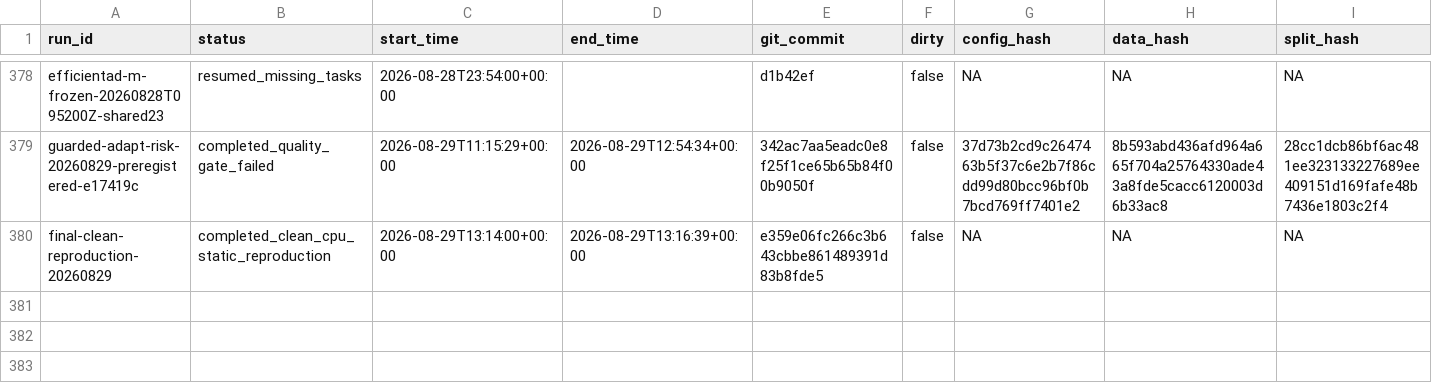
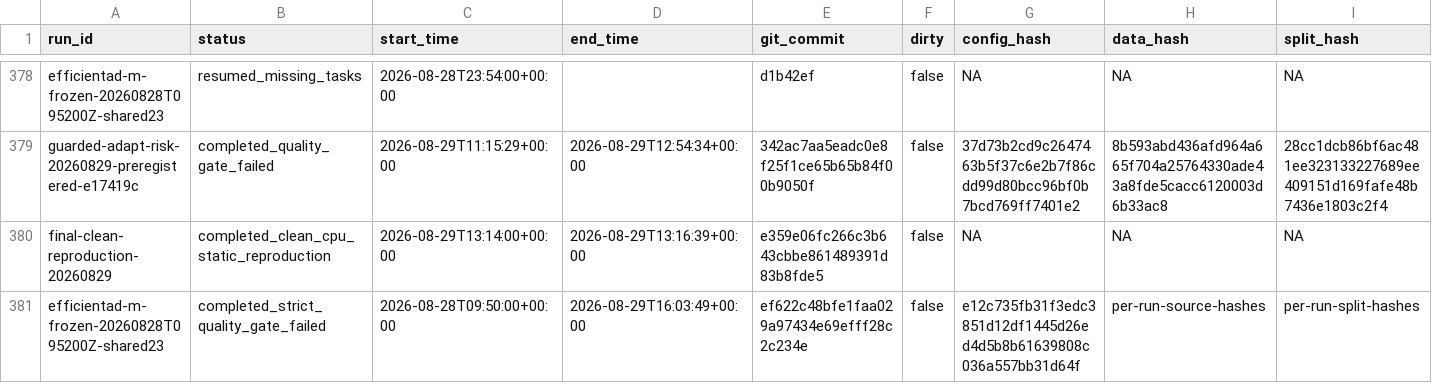
Before and after one commit to CuiMiles/EvoInspect-130, a CSV file: evidence/experiment_registry.csv, drawn as a sheet; only a part is shown, gaps mark what is left out; rows hold the shown columns only; the diff names each change by its address in the sheet, - before the commit and + after, or states it on an @@ line.

Commit message:
freeze failed M result and prepare S screen

```diff
--- a/evidence/experiment_registry.csv
+++ b/evidence/experiment_registry.csv
+row 381: efficientad-m-frozen-20260828T095200Z-shared23 | completed_strict_quality_gate_failed | 2026-08-28T09:50:00+00:00 | 2026-08-29T16:03:49+00:00 | ef622c48bfe1faa029a97434e69efff28c2c234e | false | e12c735fb31f3edc3851d12df1445d26ed4d5b8b61639808c036a557bb31d64f | per-run-source-hashes | per-run-split-hashes
```
Also changed, not shown: evidence/claim_ledger.csv, 6 other files.
